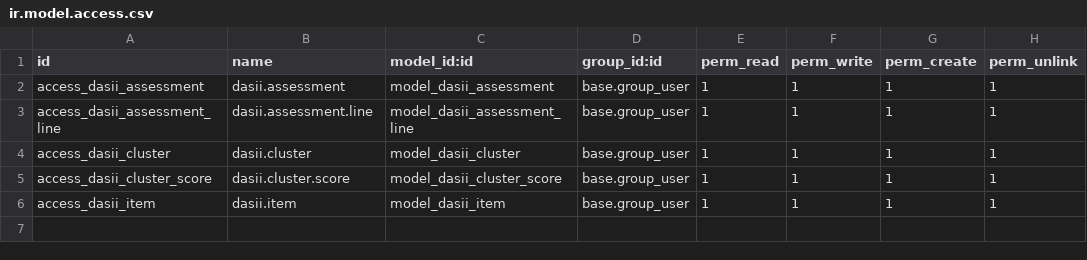
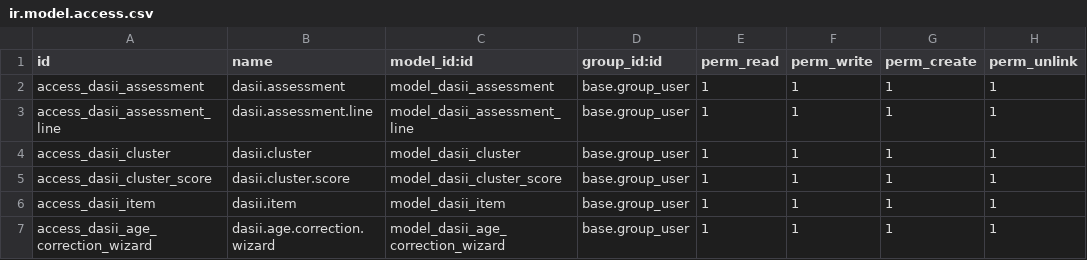
Before and after one commit to AlbatrossHub/synapse, a CSV file: dasii_assessment/security/ir.model.access.csv, drawn as a sheet.

```diff
--- a/dasii_assessment/security/ir.model.access.csv
+++ b/dasii_assessment/security/ir.model.access.csv
@@ -6 +6,2 @@ access_dasii_cluster_score,dasii.cluster.score,model_dasii_cluster_score,base.gr
 access_dasii_item,dasii.item,model_dasii_item,base.group_user,1,1,1,1
+access_dasii_age_correction_wizard,dasii.age.correction.wizard,model_dasii_age_correction_wizard,base.group_user,1,1,1,1
```
Also changed, not shown: 7 other files.
